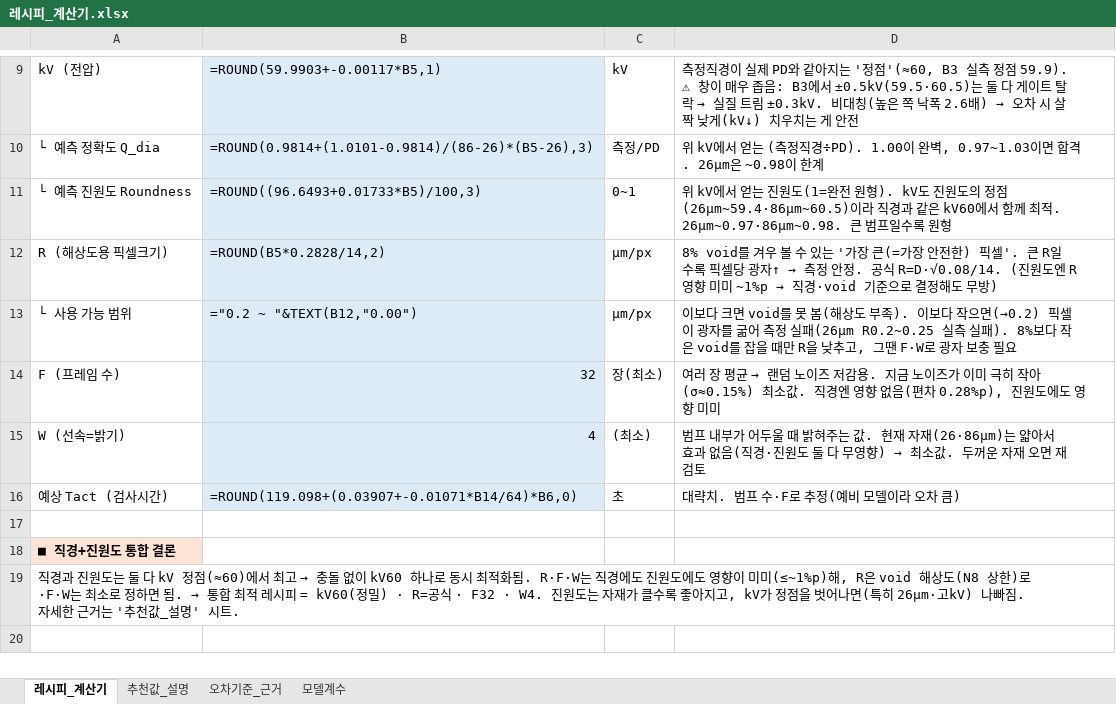
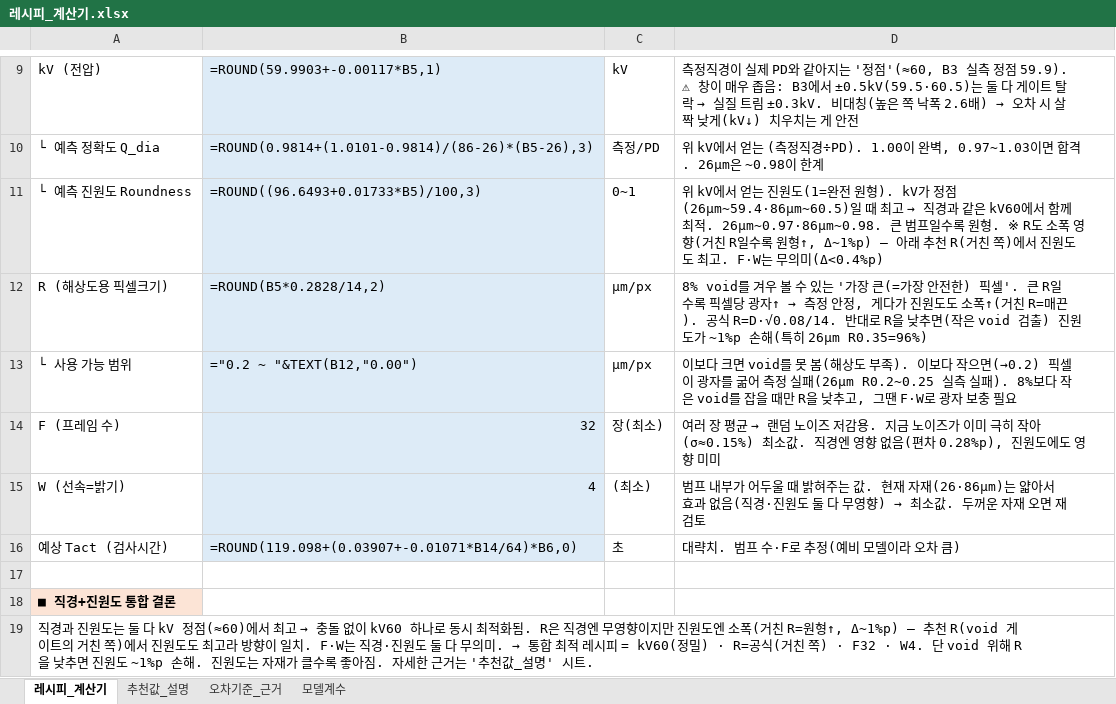
Before and after one commit to kimminkuy70-coder/Parameter, an Excel workbook: 공정모델링/레시피_계산기.xlsx, sheet 레시피_계산기, drawn as a sheet; only a part is shown, gaps mark what is left out; values as stored, in another font and other column widths than the file's, no borders; formulas without a stored value are shown as written; the diff names each change by its address in the sheet, - before the commit and + after, or states it on an @@ line.

```diff
--- a/공정모델링/레시피_계산기.xlsx (sheet 레시피_계산기)
+++ b/공정모델링/레시피_계산기.xlsx (sheet 레시피_계산기)
@@ D11: …원형). kV도 진원도의 정점(26µm~59.4·86µm~60.5)이라 직경과 같은 kV60에서 함께 최적. 26µm~0.97·86µm~0.98. 큰 범프일수록 원형 → …원형). kV가 정점(26µm~59.4·86µm~60.5)일 때 최고 → 직경과 같은 kV60에서 함께 최적. 26µm~0.97·86µm~0.98. 큰 범프일수록 원형. ※ R도 소폭 영향(거친 R일수록 원형↑, Δ~1%p) — 아래 추천 R(거친 쪽)에서 진원도도 최고. F·W는 무의미(Δ<0.4%p) @@
@@ D12: …정 안정. 공식 R=D·√0.08/14. (진원도엔 R 영향 미미 ~1%p → 직경·void 기준으로 결정해도 무방) → …정 안정, 게다가 진원도도 소폭↑(거친 R=매끈). 공식 R=D·√0.08/14. 반대로 R을 낮추면(작은 void 검출) 진원도가 ~1%p 손해(특히 26µm R0.35=96%) @@
@@ A19: …적화됨. R·F·W는 직경에도 진원도에도 영향이 미미(≤~1%p)해, R은 void 해상도(N8 상한)로·F·W는 최소로 정하면 됨. → 통합 최적 레시피 = kV60(정밀) · R=공식 · F32 · W4. 진원도는 자재가 클수록 좋아지고, kV가 정점을 벗어나면(특히 26µm·고kV) 나빠짐. 자세… → …적화됨. R은 직경엔 무영향이지만 진원도엔 소폭(거친 R=원형↑, Δ~1%p) — 추천 R(void 게이트의 거친 쪽)에서 진원도도 최고라 방향이 일치. F·W는 직경·진원도 둘 다 무의미. → 통합 최적 레시피 = kV60(정밀) · R=공식(거친 쪽) · F32 · W4. 단 void 위해 R을 낮추면 진원도 ~1%p 손해. 진원도는 자재가 클수록 좋아짐. 자세… @@
```
Also changed, not shown: sheet 추천값_설명, 2 other files.
